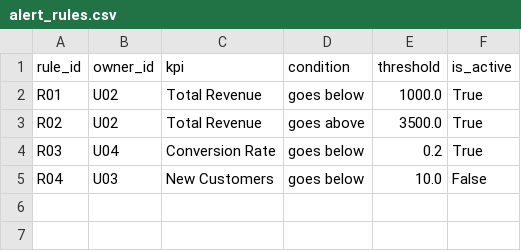
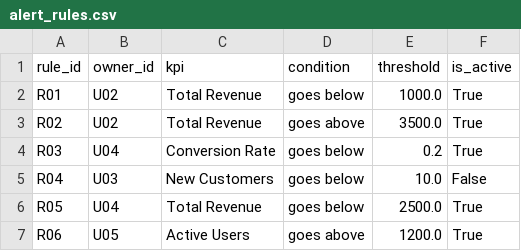
Before and after one commit to TranThaiHoa0409/RMIT-learning-resources, a CSV file: 2026C/Sofware_Engineering_Fundamentals/Assignment_1/bizboard_sample_dataset/alert_rules.csv, drawn as a sheet; the diff names each change by its address in the sheet, - before the commit and + after, or states it on an @@ line.

```diff
--- a/2026C/Sofware_Engineering_Fundamentals/Assignment_1/bizboard_sample_dataset/alert_rules.csv
+++ b/2026C/Sofware_Engineering_Fundamentals/Assignment_1/bizboard_sample_dataset/alert_rules.csv
+row 6: R05 | U04 | Total Revenue | goes below | 2500.0 | True
+row 7: R06 | U05 | Active Users | goes above | 1200.0 | True
```
Also changed, not shown: 2026C/Sofware_Engineering_Fundamentals/Assignment_1/bizboard_sample_dataset/kpi_daily_answer_key.csv, 12 other files.
